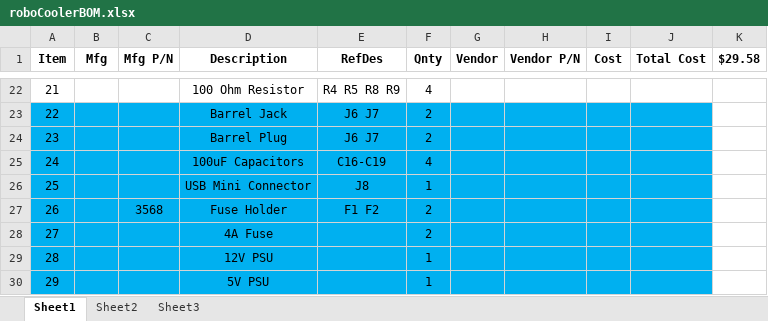
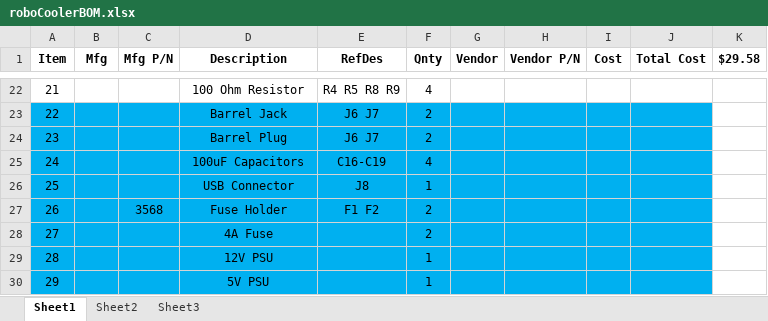
Before and after one commit to mldelibero/roboCooler, an Excel workbook: dwg/roboCoolerBOM.xlsx, sheet Sheet1, drawn as a sheet; only a part is shown, gaps mark what is left out; values as stored, in another font and other column widths than the file's, no borders; the diff names each change by its address in the sheet, - before the commit and + after, or states it on an @@ line.

```diff
--- a/dwg/roboCoolerBOM.xlsx (sheet Sheet1)
+++ b/dwg/roboCoolerBOM.xlsx (sheet Sheet1)
-D26 (Description): USB Mini Connector
+D26 (Description): USB Connector
```
Also changed, not shown: 6 other files.
